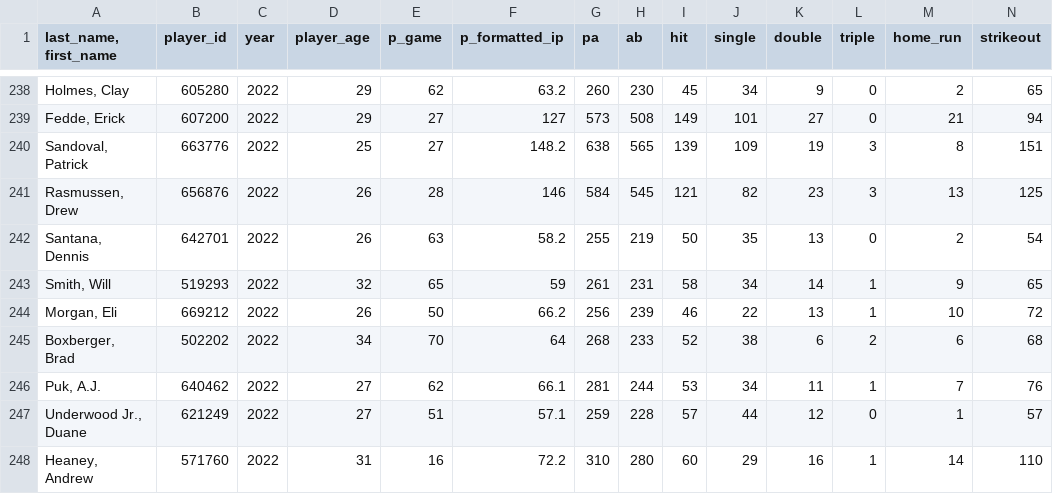
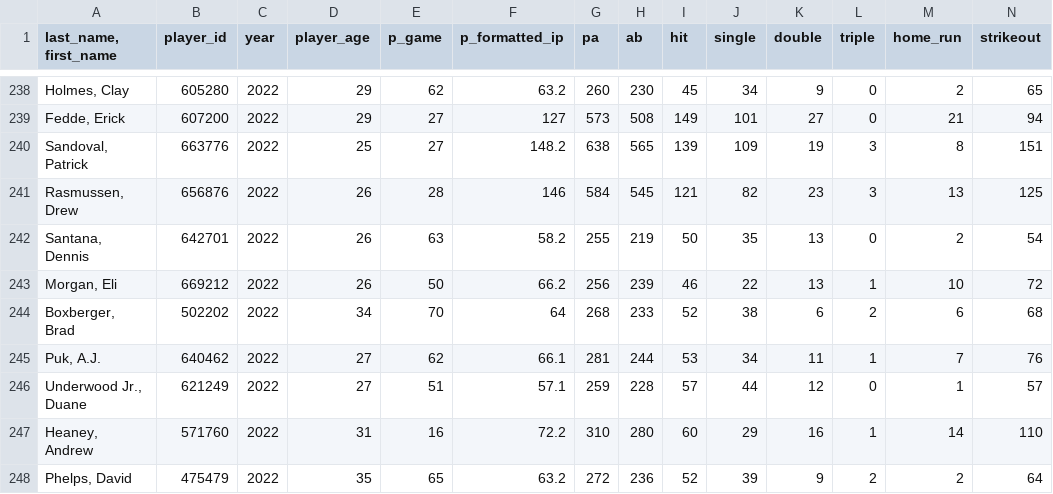
Before and after one commit to marians002/IA-Sim-MLB-Prediction, a CSV file: stats csv/pitchers 2022 PA50.csv, drawn as a sheet; only a part is shown, gaps mark what is left out; the shorter side is filled out with more unchanged rows; rows hold the shown columns only; the diff names each change by its address in the sheet, - before the commit and + after, or states it on an @@ line.

```diff
--- a/stats csv/pitchers 2022 PA50.csv
+++ b/stats csv/pitchers 2022 PA50.csv
-row 243: Smith, Will | 519293 | 2022 | 32 | 65 | 59 | 261 | 231 | 58 | 34 | 14 | 1 | 9 | 65
```
Also changed, not shown: stats csv/batters 2022 PA50.csv, 8 other files.
